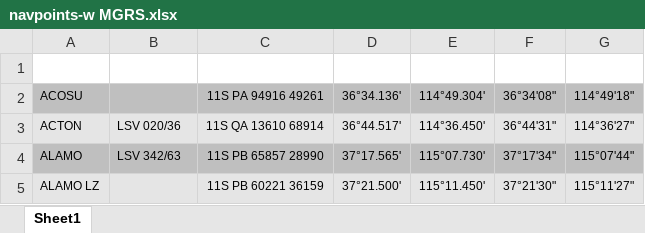
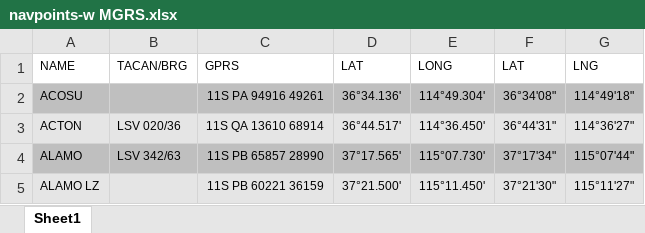
Before and after one commit to jtf-1/FUN-MAP_NTTR, an Excel workbook: DOC/navpoints-w MGRS.xlsx, sheet Sheet1, drawn as a sheet; only a part is shown; values as stored, in another font and other column widths than the file's, no borders; the diff names each change by its address in the sheet, - before the commit and + after, or states it on an @@ line.

```diff
--- a/DOC/navpoints-w MGRS.xlsx (sheet Sheet1)
+++ b/DOC/navpoints-w MGRS.xlsx (sheet Sheet1)
-row 1: (empty)
+row 1: NAME | TACAN/BRG | GPRS | LAT | LONG | LAT | LNG
```
Also changed, not shown: 3 other files.
